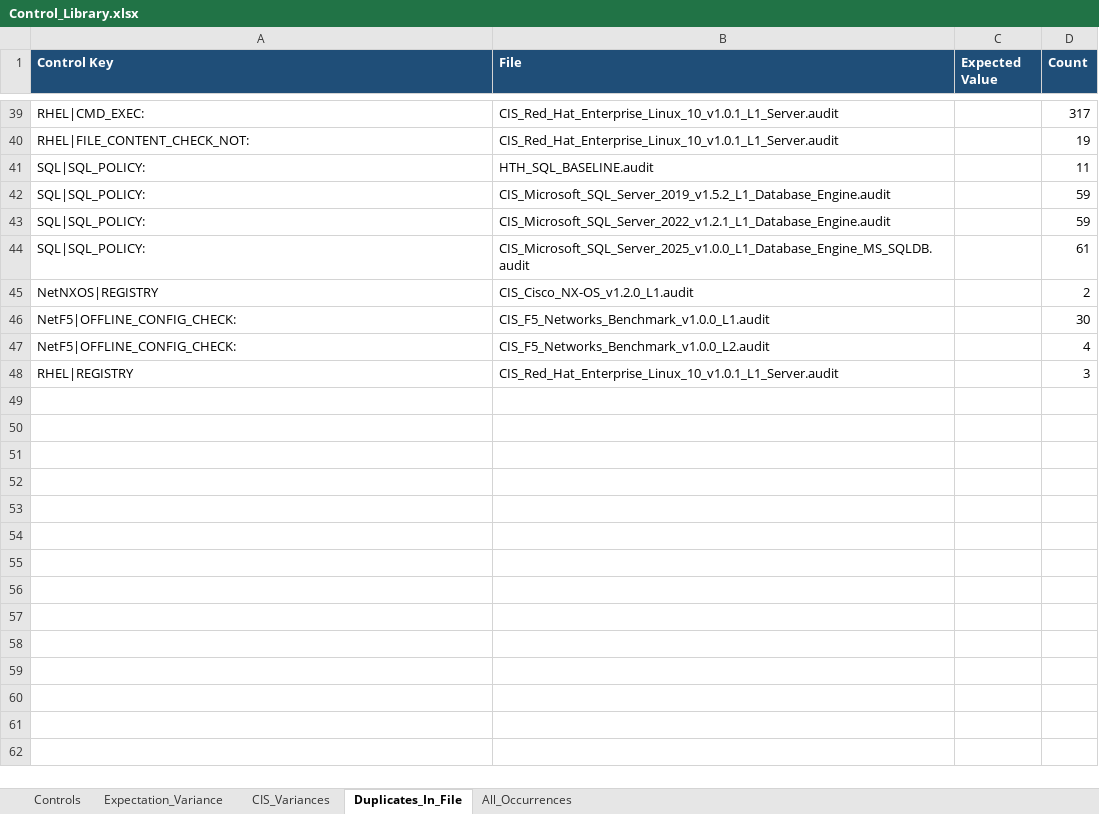
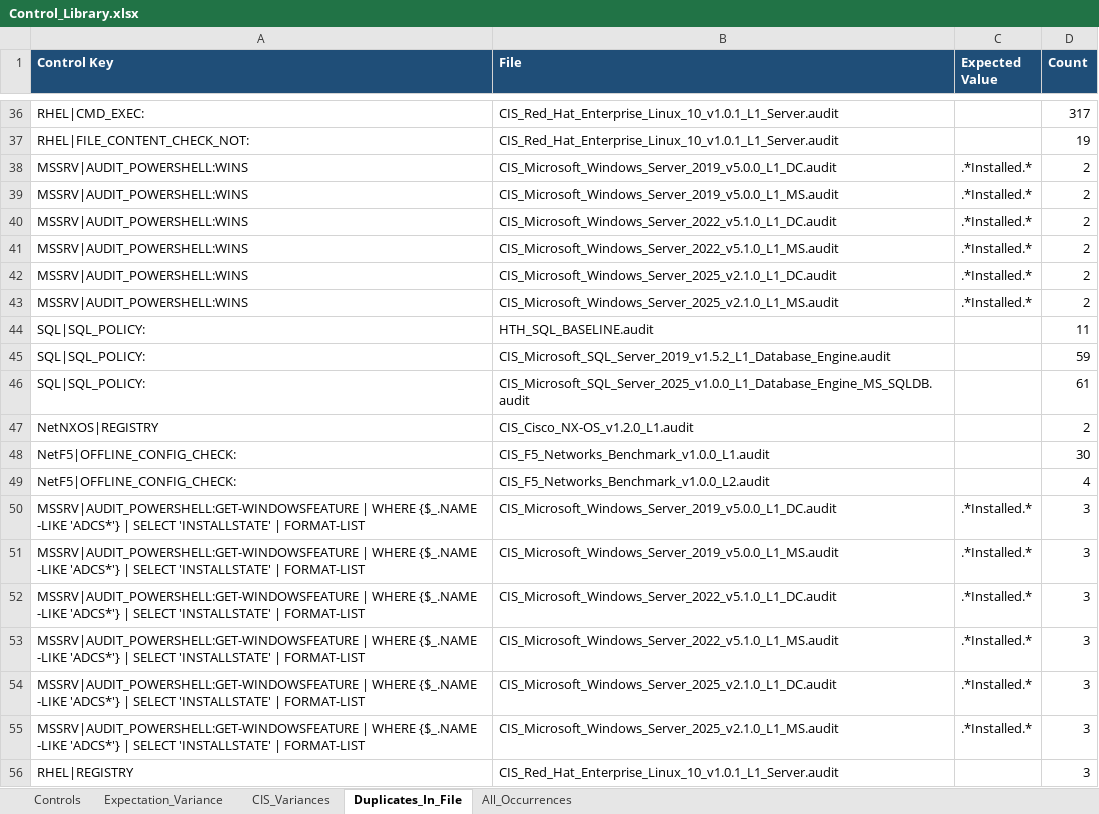
Before and after one commit to Brian-Simpson/PySC, an Excel workbook: Control_Library.xlsx, sheet Duplicates_In_File, drawn as a sheet; only a part is shown, gaps mark what is left out; values as stored, in another font and other column widths than the file's, no borders; removed rows and columns are numbered as before the commit, all else as after; the diff covers the shown part only; the diff names each change by its address in the sheet, - before the commit and + after, or states it on an @@ line.

```diff
--- a/Control_Library.xlsx (sheet Duplicates_In_File)
+++ b/Control_Library.xlsx (sheet Duplicates_In_File)
+row 38: MSSRV|AUDIT_POWERSHELL:WINS | CIS_Microsoft_Windows_Server_2019_v5.0.0_L1_DC.audit | .*Installed.* | 2
+row 39: MSSRV|AUDIT_POWERSHELL:WINS | CIS_Microsoft_Windows_Server_2019_v5.0.0_L1_MS.audit | .*Installed.* | 2
+row 40: MSSRV|AUDIT_POWERSHELL:WINS | CIS_Microsoft_Windows_Server_2022_v5.1.0_L1_DC.audit | .*Installed.* | 2
+row 41: MSSRV|AUDIT_POWERSHELL:WINS | CIS_Microsoft_Windows_Server_2022_v5.1.0_L1_MS.audit | .*Installed.* | 2
+row 42: MSSRV|AUDIT_POWERSHELL:WINS | CIS_Microsoft_Windows_Server_2025_v2.1.0_L1_DC.audit | .*Installed.* | 2
+row 43: MSSRV|AUDIT_POWERSHELL:WINS | CIS_Microsoft_Windows_Server_2025_v2.1.0_L1_MS.audit | .*Installed.* | 2
-row 43: SQL|SQL_POLICY: | CIS_Microsoft_SQL_Server_2022_v1.2.1_L1_Database_Engine.audit |  | 59
+row 50: MSSRV|AUDIT_POWERSHELL:GET-WINDOWSFEATURE | WHERE {$_.NAME -LIKE 'ADCS*'} | SELECT 'INSTALLSTATE' | FORMAT-LIST | CIS_Microsoft_Windows_Server_2019_v5.0.0_L1_DC.audit | .*Installed.* | 3
+row 51: MSSRV|AUDIT_POWERSHELL:GET-WINDOWSFEATURE | WHERE {$_.NAME -LIKE 'ADCS*'} | SELECT 'INSTALLSTATE' | FORMAT-LIST | CIS_Microsoft_Windows_Server_2019_v5.0.0_L1_MS.audit | .*Installed.* | 3
+row 52: MSSRV|AUDIT_POWERSHELL:GET-WINDOWSFEATURE | WHERE {$_.NAME -LIKE 'ADCS*'} | SELECT 'INSTALLSTATE' | FORMAT-LIST | CIS_Microsoft_Windows_Server_2022_v5.1.0_L1_DC.audit | .*Installed.* | 3
+row 53: MSSRV|AUDIT_POWERSHELL:GET-WINDOWSFEATURE | WHERE {$_.NAME -LIKE 'ADCS*'} | SELECT 'INSTALLSTATE' | FORMAT-LIST | CIS_Microsoft_Windows_Server_2022_v5.1.0_L1_MS.audit | .*Installed.* | 3
+row 54: MSSRV|AUDIT_POWERSHELL:GET-WINDOWSFEATURE | WHERE {$_.NAME -LIKE 'ADCS*'} | SELECT 'INSTALLSTATE' | FORMAT-LIST | CIS_Microsoft_Windows_Server_2025_v2.1.0_L1_DC.audit | .*Installed.* | 3
+row 55: MSSRV|AUDIT_POWERSHELL:GET-WINDOWSFEATURE | WHERE {$_.NAME -LIKE 'ADCS*'} | SELECT 'INSTALLSTATE' | FORMAT-LIST | CIS_Microsoft_Windows_Server_2025_v2.1.0_L1_MS.audit | .*Installed.* | 3
```
Also changed, not shown: 3 removed rows elsewhere in this sheet, sheet All_Occurrences, sheet Controls, sheet CIS_Variances, sheet Expectation_Variance, 2 other files.
